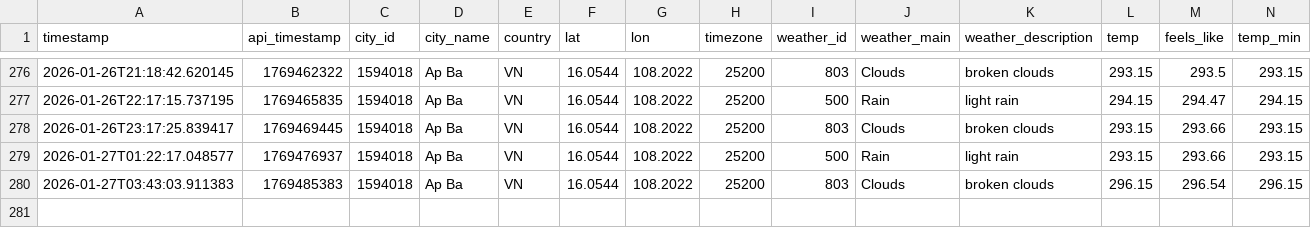
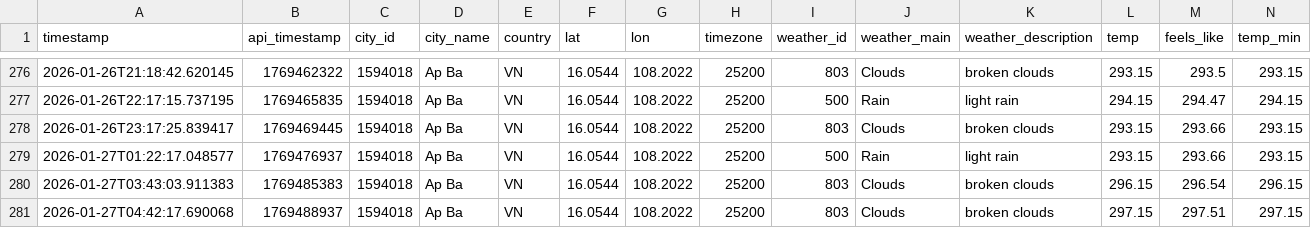
Before and after one commit to NamHillridge/daily-data, a CSV file: 2026-16.0544-108.2022.csv, drawn as a sheet; only a part is shown, gaps mark what is left out; rows hold the shown columns only; the diff names each change by its address in the sheet, - before the commit and + after, or states it on an @@ line.

```diff
--- a/2026-16.0544-108.2022.csv
+++ b/2026-16.0544-108.2022.csv
+row 281: 2026-01-27T04:42:17.690068 | 1769488937 | 1594018 | Ap Ba | VN | 16.0544 | 108.2022 | 25200 | 803 | Clouds | broken clouds | 297.15 | 297.51 | 297.15
```
